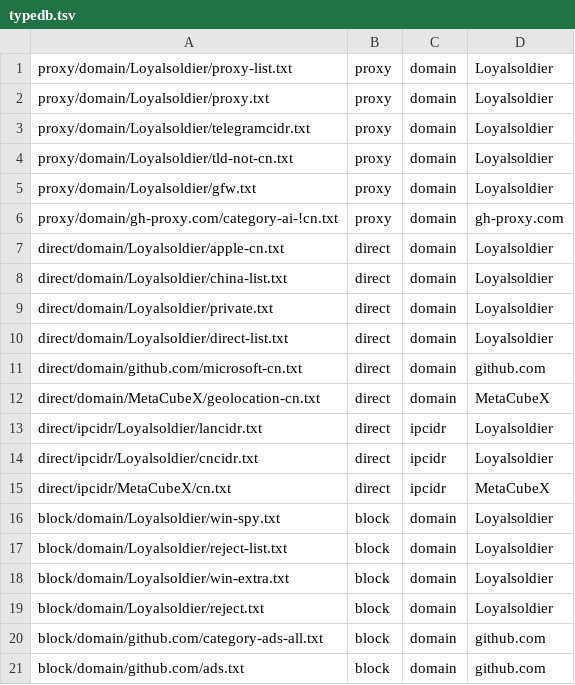
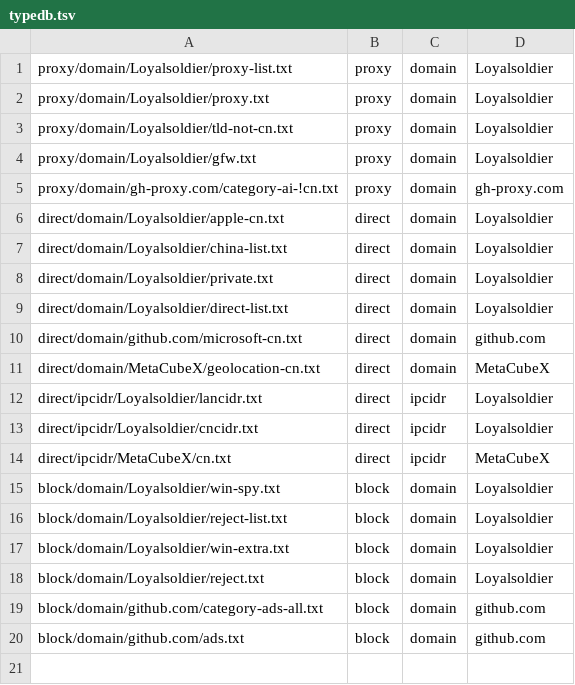
Before and after one commit to rksk102/rules-Repository, a TSV file: typedb.tsv, drawn as a sheet; the diff names each change by its address in the sheet, - before the commit and + after, or states it on an @@ line.

```diff
--- a/typedb.tsv
+++ b/typedb.tsv
-row 3: proxy/domain/Loyalsoldier/telegramcidr.txt | proxy | domain | Loyalsoldier
```
Also changed, not shown: 1 other file.
